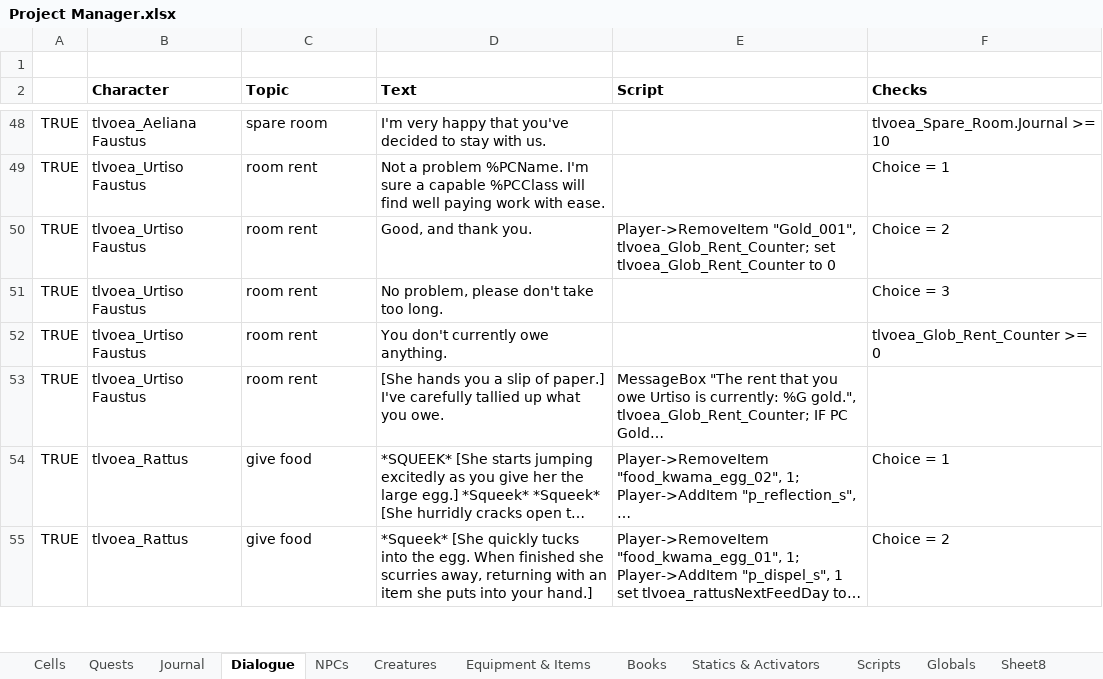
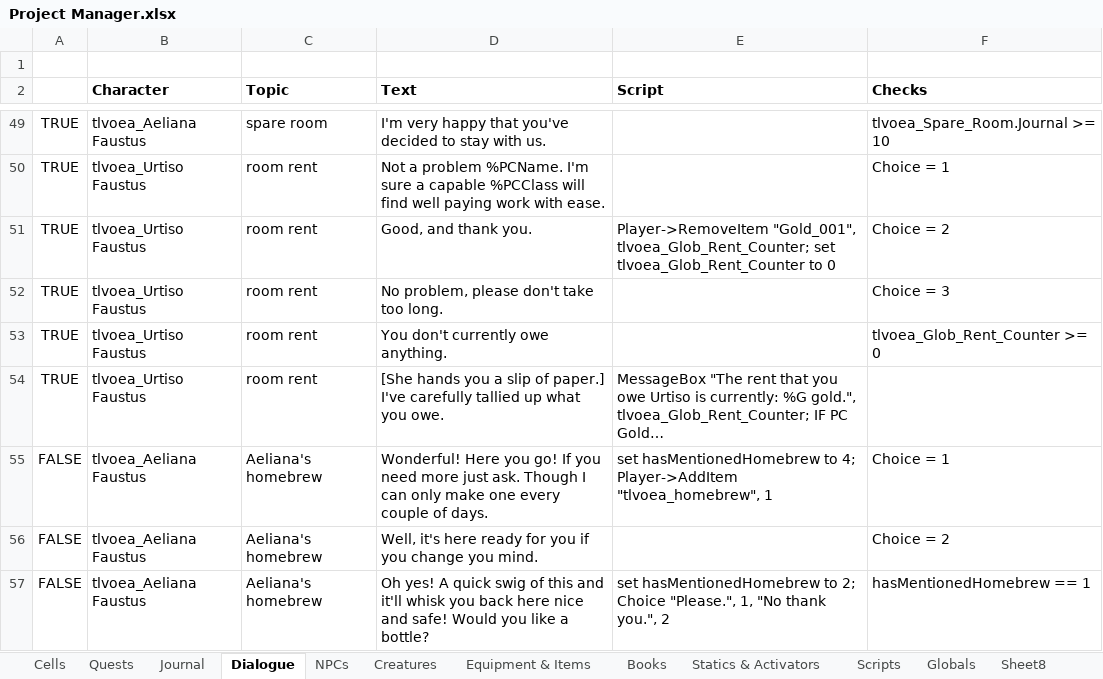
Before and after one commit to VesnaBrucoms/old-ebonheart-apartment, an Excel workbook: Docs/Project Manager.xlsx, sheet Dialogue, drawn as a sheet; only a part is shown, gaps mark what is left out; the shorter side is filled out with more unchanged rows; long unchanged cells end in …; values as stored, in another font and other column widths than the file's, no borders; conditional formats not drawn; the diff covers the shown part only; the diff names each change by its address in the sheet, - before the commit and + after, or states it on an @@ line.

Commit message:
Add: homebrew potion planning

```diff
--- a/Docs/Project Manager.xlsx (sheet Dialogue)
+++ b/Docs/Project Manager.xlsx (sheet Dialogue)
+row 55: FALSE | tlvoea_Aeliana Faustus | Aeliana's homebrew | Wonderful! Here you go! If you need more just ask. Though I can only make one every couple of days. | set hasMentionedHomebrew to 4; Player->AddItem "tlvoea_homebrew", 1 | Choice = 1
+row 56: FALSE | tlvoea_Aeliana Faustus | Aeliana's homebrew | Well, it's here ready for you if you change you mind. |  | Choice = 2
+row 57: FALSE | tlvoea_Aeliana Faustus | Aeliana's homebrew | Oh yes! A quick swig of this and it'll whisk you back here nice and safe! Would you like a bottle? | set hasMentionedHomebrew to 2; Choice "Please.", 1, "No thank you.", 2 | hasMentionedHomebrew == 1
```
Also changed, not shown: 5 added rows and 1 removed row elsewhere in this sheet, sheet Equipment & Items, sheet Scripts, 1 other file.
